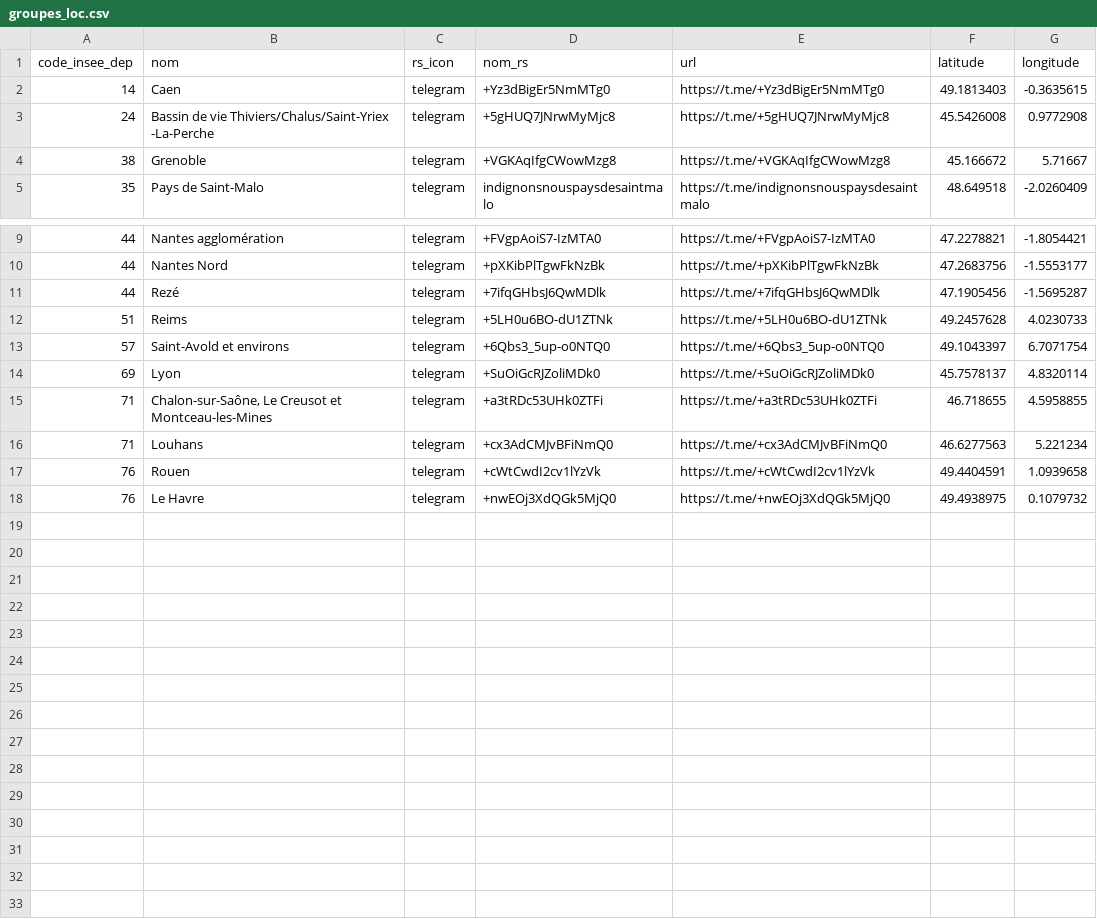
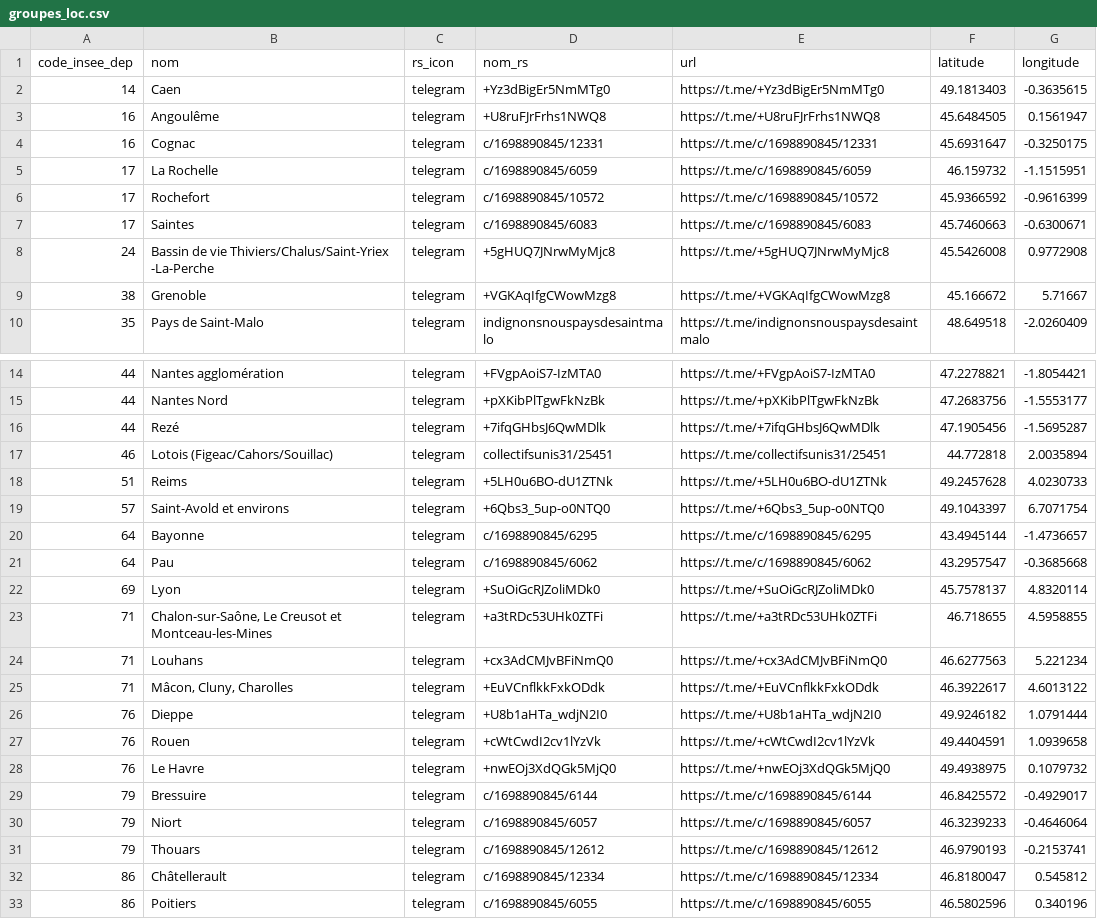
Before and after one commit to papaulpo/groups-search, a CSV file: src/data/groupes_loc.csv, drawn as a sheet; only a part is shown, gaps mark what is left out; the diff names each change by its address in the sheet, - before the commit and + after, or states it on an @@ line.

```diff
--- a/src/data/groupes_loc.csv
+++ b/src/data/groupes_loc.csv
+row 3: 16 | Angoulême | telegram | +U8ruFJrFrhs1NWQ8 | https://t.me/+U8ruFJrFrhs1NWQ8 | 45.6484505 | 0.1561947
+row 4: 16 | Cognac | telegram | c/1698890845/12331 | https://t.me/c/1698890845/12331 | 45.6931647 | -0.3250175
+row 5: 17 | La Rochelle | telegram | c/1698890845/6059 | https://t.me/c/1698890845/6059 | 46.159732 | -1.1515951
+row 6: 17 | Rochefort | telegram | c/1698890845/10572 | https://t.me/c/1698890845/10572 | 45.9366592 | -0.9616399
+row 7: 17 | Saintes | telegram | c/1698890845/6083 | https://t.me/c/1698890845/6083 | 45.7460663 | -0.6300671
+row 17: 46 | Lotois (Figeac/Cahors/Souillac) | telegram | collectifsunis31/25451 | https://t.me/collectifsunis31/25451 | 44.772818 | 2.0035894
+row 20: 64 | Bayonne | telegram | c/1698890845/6295 | https://t.me/c/1698890845/6295 | 43.4945144 | -1.4736657
+row 21: 64 | Pau | telegram | c/1698890845/6062 | https://t.me/c/1698890845/6062 | 43.2957547 | -0.3685668
+row 25: 71 | Mâcon, Cluny, Charolles | telegram | +EuVCnflkkFxkODdk | https://t.me/+EuVCnflkkFxkODdk | 46.3922617 | 4.6013122
+row 26: 76 | Dieppe | telegram | +U8b1aHTa_wdjN2I0 | https://t.me/+U8b1aHTa_wdjN2I0 | 49.9246182 | 1.0791444
+row 29: 79 | Bressuire | telegram | c/1698890845/6144 | https://t.me/c/1698890845/6144 | 46.8425572 | -0.4929017
+row 30: 79 | Niort | telegram | c/1698890845/6057 | https://t.me/c/1698890845/6057 | 46.3239233 | -0.4646064
+row 31: 79 | Thouars | telegram | c/1698890845/12612 | https://t.me/c/1698890845/12612 | 46.9790193 | -0.2153741
+row 32: 86 | Châtellerault | telegram | c/1698890845/12334 | https://t.me/c/1698890845/12334 | 46.8180047 | 0.545812
+row 33: 86 | Poitiers | telegram | c/1698890845/6055 | https://t.me/c/1698890845/6055 | 46.5802596 | 0.340196
```
Also changed, not shown: src/data/groupes_dep.csv.
